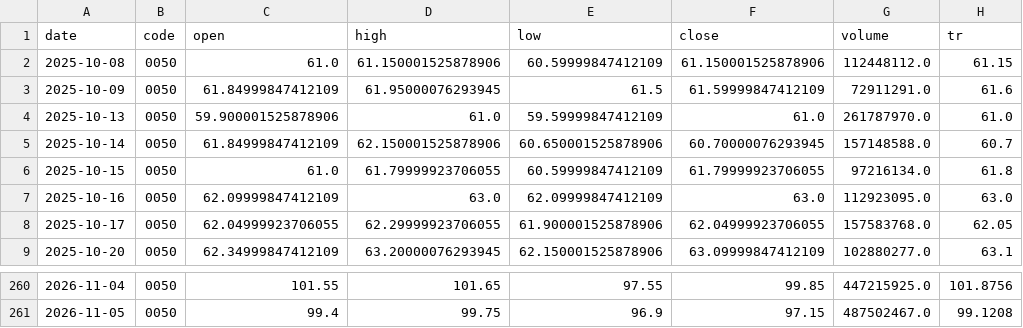
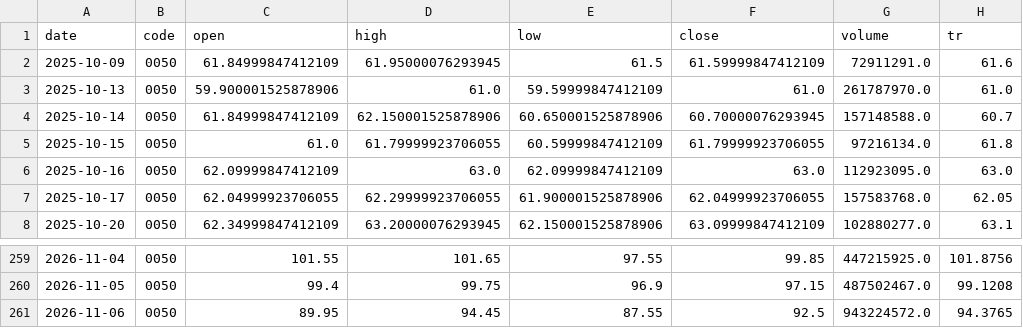
Before and after one commit to carsonlin33-arch/tw-stock-screener, a CSV file: data/extras/bench.csv, drawn as a sheet; only a part is shown, gaps mark what is left out; removed rows and columns are numbered as before the commit, all else as after; the diff names each change by its address in the sheet, - before the commit and + after, or states it on an @@ line.

```diff
--- a/data/extras/bench.csv
+++ b/data/extras/bench.csv
-row 2: 2025-10-08 | 0050 | 61.0 | 61.150001525878906 | 60.59999847412109 | 61.150001525878906 | 112448112.0 | 61.15
+row 261: 2026-11-06 | 0050 | 89.95 | 94.45 | 87.55 | 92.5 | 943224572.0 | 94.3765
```
Also changed, not shown: data/extras/breadth.csv, data/extras/exdiv.csv, 20 other files.
